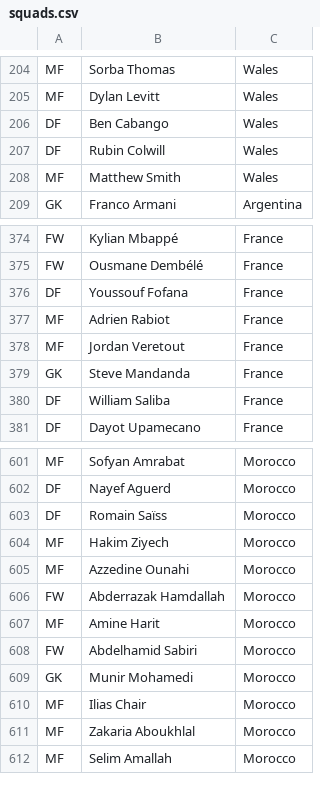
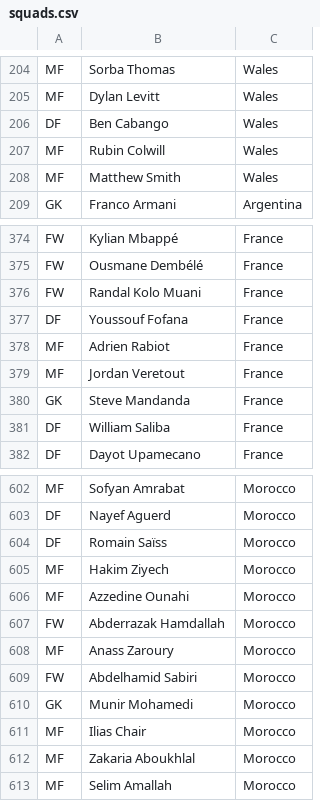
Before and after one commit to imaxseb/pot-luck-players, a CSV file: FIFA World Cup 2022/squads.csv, drawn as a sheet; only a part is shown, gaps mark what is left out.

Commit message:
Updates to squads

```diff
--- a/FIFA World Cup 2022/squads.csv
+++ b/FIFA World Cup 2022/squads.csv
@@ -206,3 +206,3 @@ MF,Dylan Levitt,Wales
 DF,Ben Cabango,Wales
-DF,Rubin Colwill,Wales
+MF,Rubin Colwill,Wales
 MF,Matthew Smith,Wales
@@ -375,2 +375,3 @@ FW,Kylian Mbappé,France
 FW,Ousmane Dembélé,France
+FW,Randal Kolo Muani,France
 DF,Youssouf Fofana,France
@@ -606,3 +607,3 @@ MF,Azzedine Ounahi,Morocco
 FW,Abderrazak Hamdallah,Morocco
-MF,Amine Harit,Morocco
+MF,Anass Zaroury,Morocco
 FW,Abdelhamid Sabiri,Morocco
```
